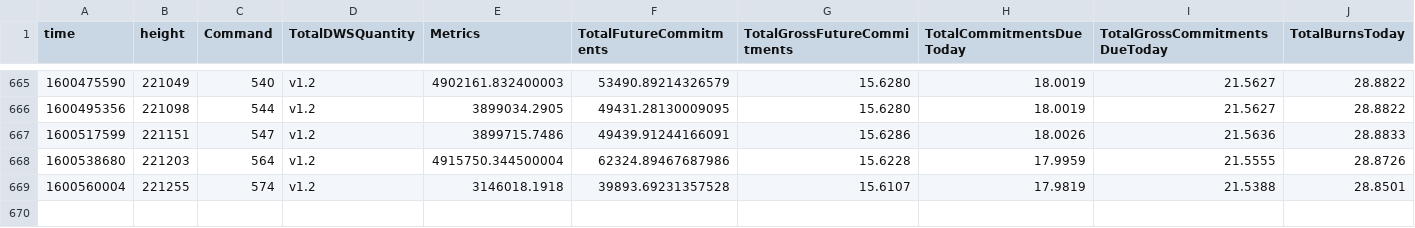
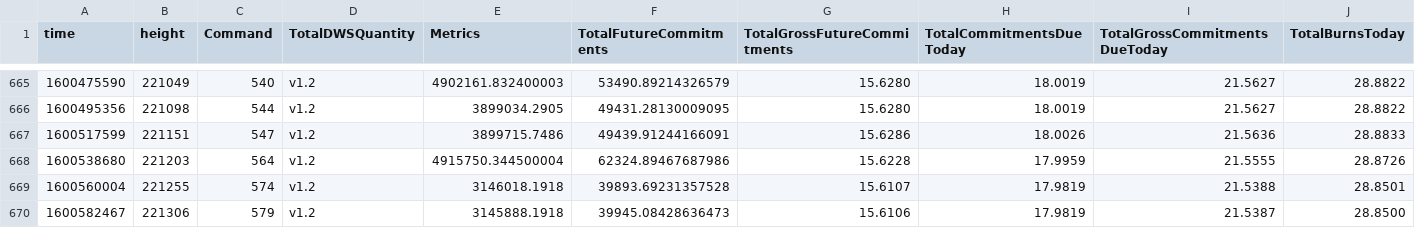
Before and after one commit to biblepay-community/bbp_stats, a CSV file: dwssummary.csv, drawn as a sheet; only a part is shown, gaps mark what is left out; rows hold the shown columns only; the diff names each change by its address in the sheet, - before the commit and + after, or states it on an @@ line.

```diff
--- a/dwssummary.csv
+++ b/dwssummary.csv
+row 670: 1600582467 | 221306 | 579 | v1.2 | 3145888.1918 | 39945.08428636473 | 15.6106 | 17.9819 | 21.5387 | 28.8500
```
Also changed, not shown: dwsdetails.csv, reward.csv, 2 other files.
